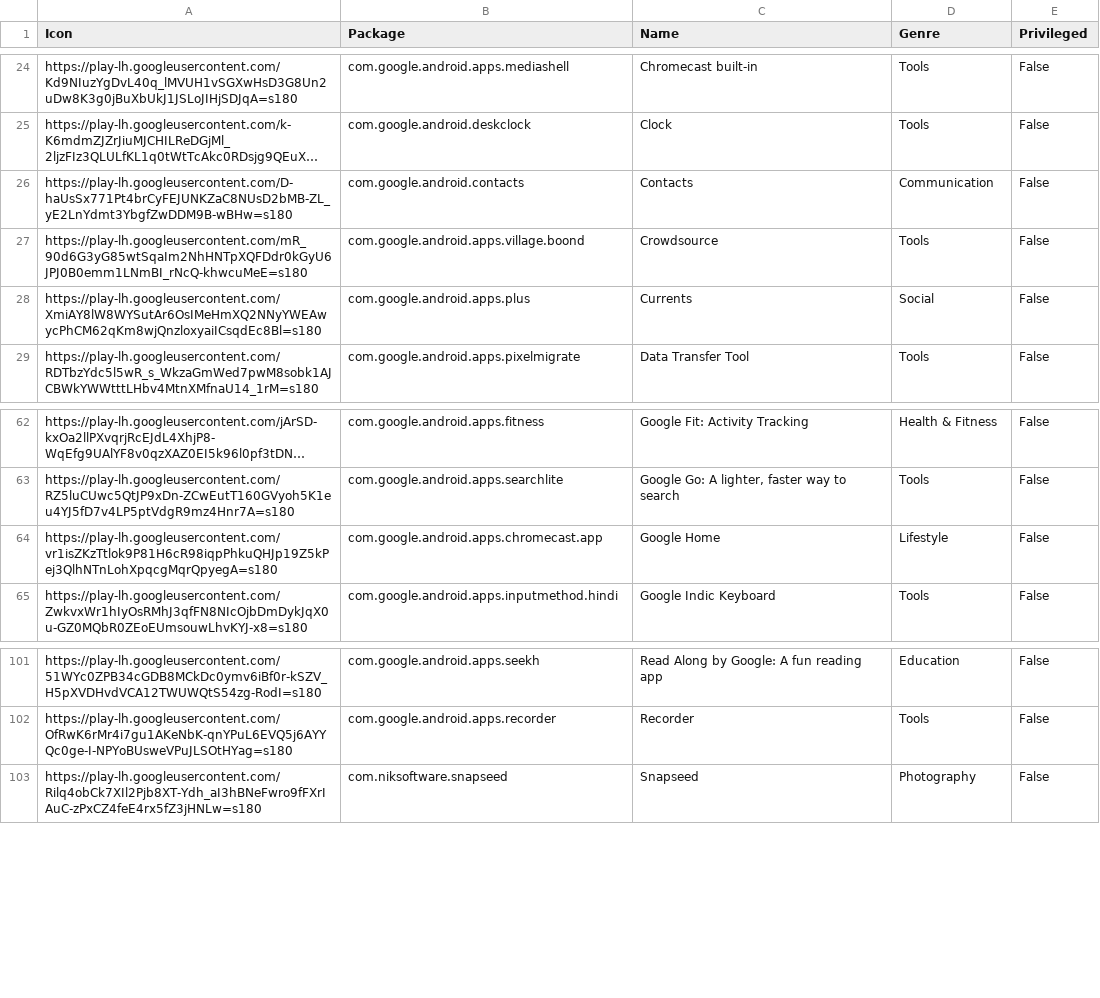
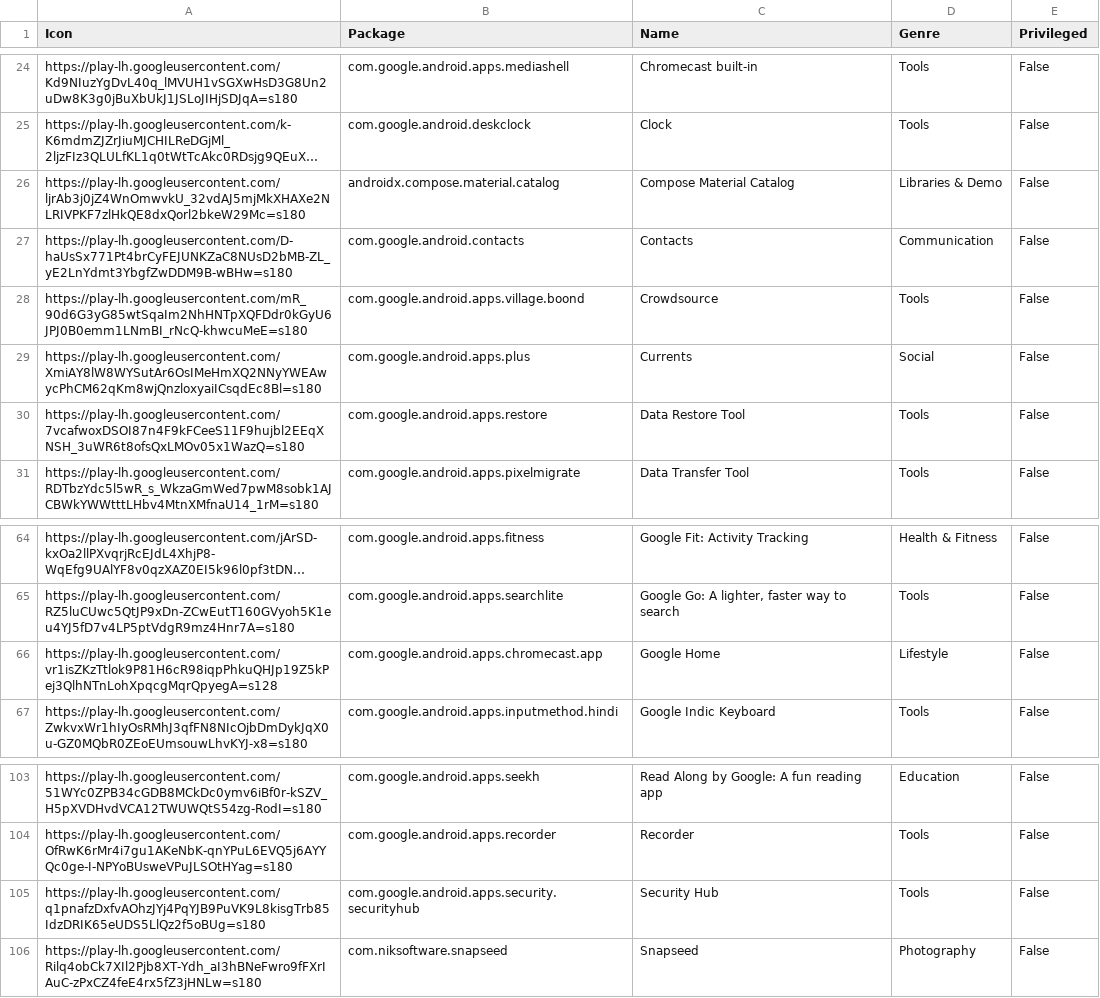
Before and after one commit to petarov/google-android-app-ids, a CSV file: dist/google-app-ids.csv, drawn as a sheet; only a part is shown, gaps mark what is left out; long unchanged cells end in …; addresses are those after the commit; the diff names each change by its address in the sheet, - before the commit and + after, or states it on an @@ line.

Commit message:
Added 3 new apps
 - Security Hub
 - Compose Material
 - Data restore tool

```diff
--- a/dist/google-app-ids.csv
+++ b/dist/google-app-ids.csv
+row 26: https://play-lh.googleusercontent.com/ljrAb3j0jZ4WnOmwvkU_32vdAJ5mjMkXHAXe2NLRIVPKF7zlHkQE8dxQorl2bkeW29Mc=s180 | androidx.compose.material.catalog | Compose Material Catalog | Libraries & Demo | False
+row 30: https://play-lh.googleusercontent.com/7vcafwoxDSOI87n4F9kFCeeS11F9hujbl2EEqXNSH_3uWR6t8ofsQxLMOv05x1WazQ=s180 | com.google.android.apps.restore | Data Restore Tool | Tools | False
-A66 (Icon): https://play-lh.googleusercontent.com/vr1isZKzTtlok9P81H6cR98iqpPhkuQHJp19Z5kPej3QlhNTnLohXpqcgMqrQpyegA=s180
+A66 (Icon): https://play-lh.googleusercontent.com/vr1isZKzTtlok9P81H6cR98iqpPhkuQHJp19Z5kPej3QlhNTnLohXpqcgMqrQpyegA=s128
+row 105: https://play-lh.googleusercontent.com/q1pnafzDxfvAOhzJYj4PqYJB9PuVK9L8kisgTrb85IdzDRIK65eUDS5LlQz2f5oBUg=s180 | com.google.android.apps.security.securityhub | Security Hub | Tools | False
```
Also changed, not shown: src/app-ids.csv, 2 other files.
